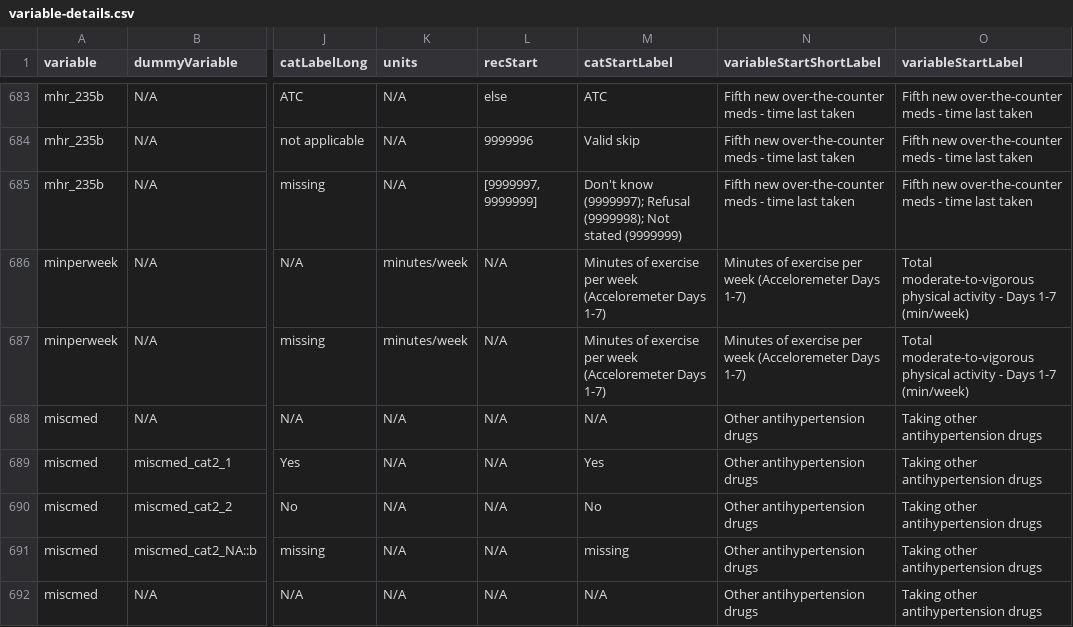
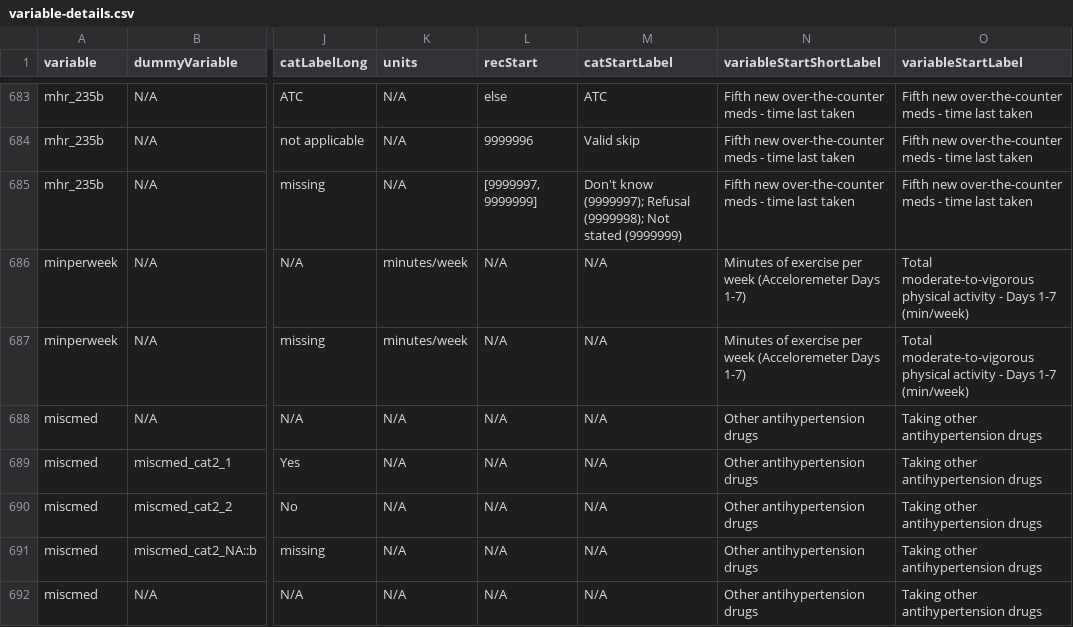
Before and after one commit to Big-Life-Lab/htnport, a CSV file: worksheets/variable-details.csv, drawn as a sheet; only a part is shown, gaps mark what is left out; the diff covers the shown part only; the diff names each change by its address in the sheet, - before the commit and + after, or states it on an @@ line.

```diff
--- a/worksheets/variable-details.csv
+++ b/worksheets/variable-details.csv
-M686:M687 (catStartLabel): Minutes of exercise per week (Acceloremeter Days 1-7)
+M686:M687 (catStartLabel): N/A
-M689 (catStartLabel): Yes
+M689 (catStartLabel): N/A
-M690 (catStartLabel): No
+M690 (catStartLabel): N/A
-M691 (catStartLabel): missing
+M691 (catStartLabel): N/A
```
Also changed, not shown: 141 edited cells elsewhere in this file, 5 other files.
